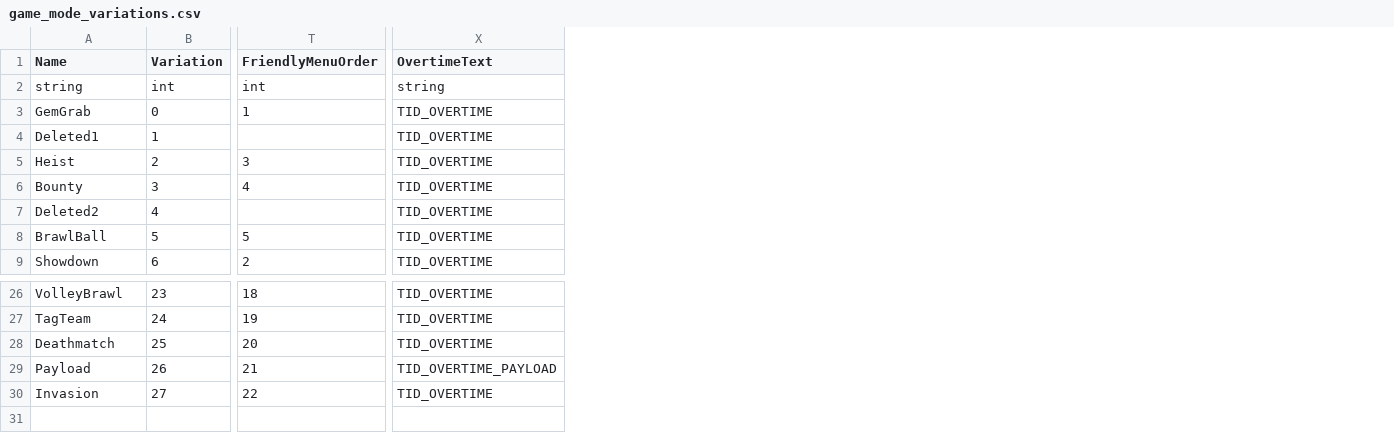
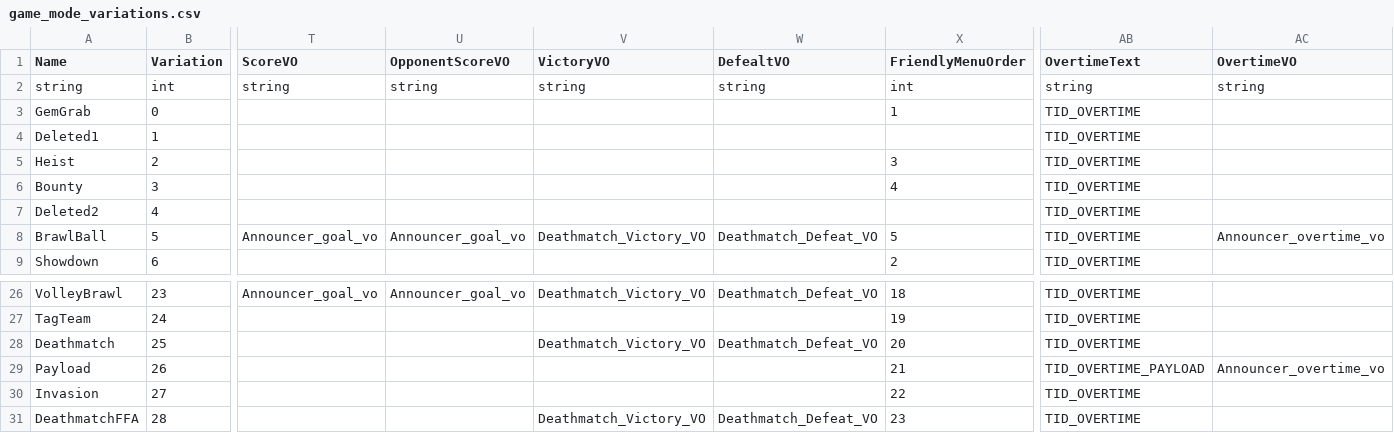
Before and after one commit to DzikStar/Supercell, a CSV file: Games/Brawl Stars/Files/assets/csv_logic/game_mode_variations.csv, drawn as a sheet; only a part is shown, gaps mark what is left out; rows hold the shown columns only; the diff names each change by its address in the sheet, - before the commit and + after, or states it on an @@ line.

Commit message:
44.226

```diff
--- a/Games/Brawl Stars/Files/assets/csv_logic/game_mode_variations.csv
+++ b/Games/Brawl Stars/Files/assets/csv_logic/game_mode_variations.csv
+column T (ScoreVO), rows 2-8: string |  |  |  |  |  | Announcer_goal_vo; row 26: Announcer_goal_vo
+column U (OpponentScoreVO), rows 2-8: string |  |  |  |  |  | Announcer_goal_vo; row 26: Announcer_goal_vo
+column V (VictoryVO), rows 2-8: string |  |  |  |  |  | Deathmatch_Victory_VO; rows 26-28: Deathmatch_Victory_VO |  | Deathmatch_Victory_VO
+column W (DefealtVO), rows 2-8: string |  |  |  |  |  | Deathmatch_Defeat_VO; rows 26-28: Deathmatch_Defeat_VO |  | Deathmatch_Defeat_VO
+column AC (OvertimeVO), rows 2-8: string |  |  |  |  |  | Announcer_overtime_vo; row 29: Announcer_overtime_vo
+row 31: DeathmatchFFA | 28 |  |  | Deathmatch_Victory_VO | Deathmatch_Defeat_VO | 23 | TID_OVERTIME
```
